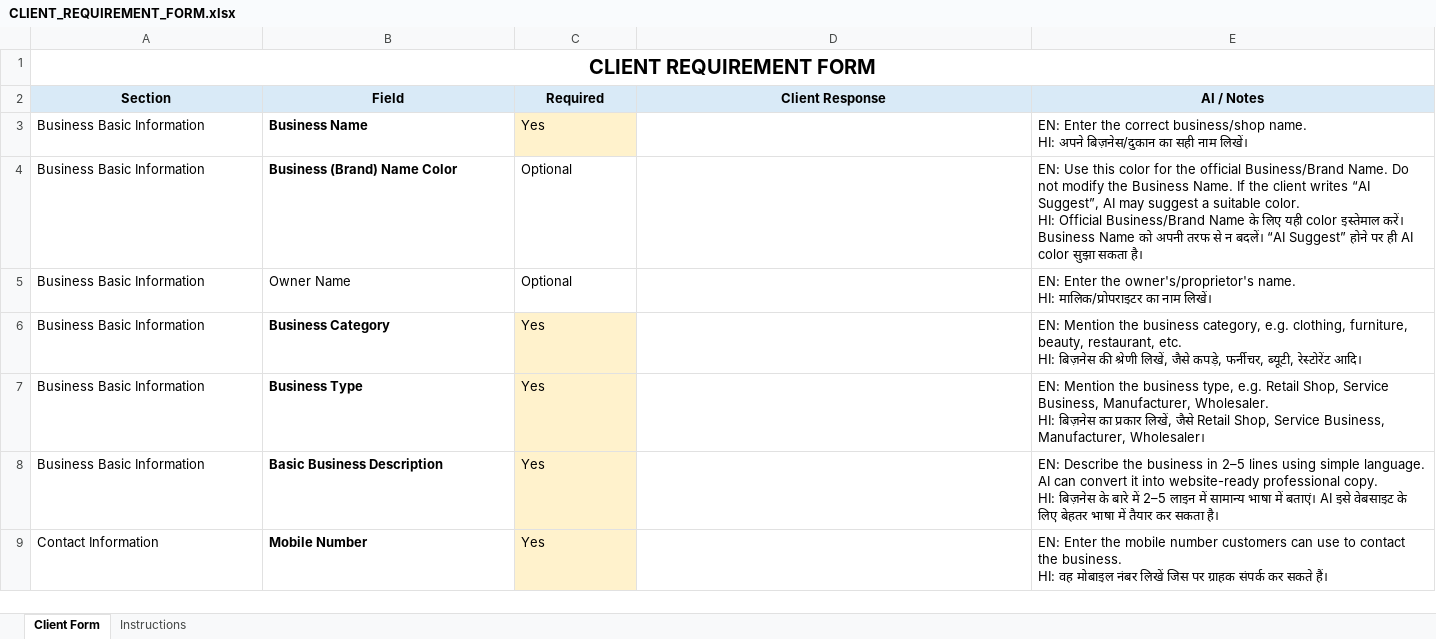
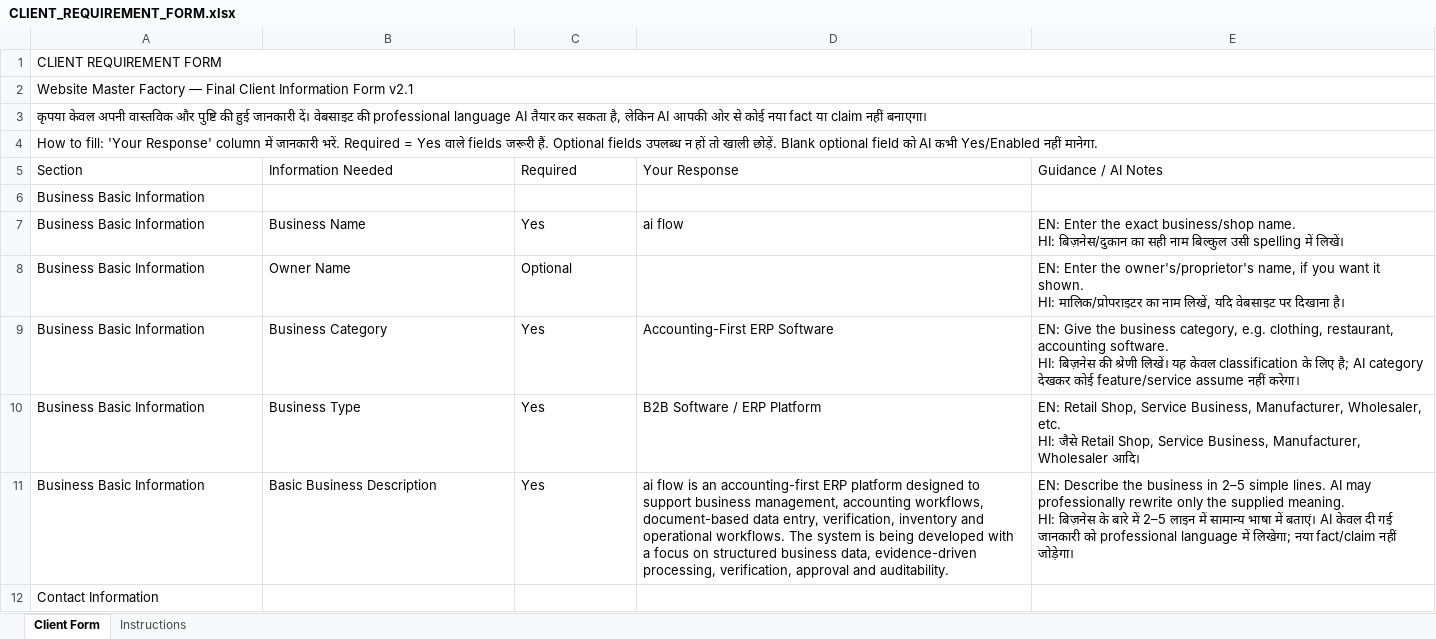
Before and after one commit to aiflowerp-cell/aiflowerp-website, an Excel workbook: docs/CLIENT_REQUIREMENT_FORM.xlsx, sheet Client Form, drawn as a sheet; only a part is shown; values as stored, in another font and other column widths than the file's, no borders; removed rows and columns are numbered as before the commit, all else as after; ↵ is a line break in a cell; the diff covers the shown part only; the diff names each change by its address in the sheet, - before the commit and + after, or states it on an @@ line.

Commit message:
feat: create ai flow client website

```diff
--- a/docs/CLIENT_REQUIREMENT_FORM.xlsx (sheet Client Form)
+++ b/docs/CLIENT_REQUIREMENT_FORM.xlsx (sheet Client Form)
@@ A1 bold: on → off, alignment: center → left, text size: smaller @@
+row 2: Website Master Factory — Final Client Information Form v2.1
+row 3: कृपया केवल अपनी वास्तविक और पुष्टि की हुई जानकारी दें। वेबसाइट की professional language AI तैयार कर सकता है, लेकिन AI आपकी ओर से कोई नया fact या claim नहीं बनाएगा।
+row 4: How to fill: 'Your Response' column में जानकारी भरें. Required = Yes वाले fields जरूरी हैं. Optional fields उपलब्ध न हों तो खाली छोड़ें. Blank optional field को AI कभी Yes/Enabled नहीं मानेगा.
@@ A5:E5 fill: #D9EAF7 → none, bold: on → off, alignment: center → left @@
-B5: Field
+B5: Information Needed
-D5: Client Response
+D5: Your Response
-E5: AI / Notes
+E5: Guidance / AI Notes
+row 6: Business Basic Information
-B7 bold: on
+B7 bold: off
-C7 fill: #FFF2CC
+C7 fill: none
-D7: (empty)
+D7: ai flow
-E7: …Enter the correct business/shop name. ↵ HI: अपने बिज़नेस/दुकान का सही नाम लिखें।
+E7: …Enter the exact business/shop name. ↵ HI: बिज़नेस/दुकान का सही नाम बिल्कुल उसी spelling में लिखें।
-row 4: Business Basic Information | Business (Brand) Name Color | Optional |  | EN: Use this color for the official Business/Brand Name. Do not modify the Business Name. If the client writes “AI Suggest”, AI may suggest a suitable color. ↵ HI: Official Business/Brand Name के लिए यही color इस्तेमाल करें। Business Name को अपनी तरफ से न बदलें। “AI Suggest” होने पर ही AI color सुझा सकता है।
-E8: …the owner's/proprietor's name. ↵ HI: मालिक/प्रोपराइटर का नाम लिखें।
+E8: …the owner's/proprietor's name, if you want it shown. ↵ HI: मालिक/प्रोपराइटर का नाम लिखें, यदि वेबसाइट पर दिखाना है।
-B9:B11 bold: on
+B9:B11 bold: off
-C9:C11 fill: #FFF2CC
+C9:C11 fill: none
-D9: (empty)
+D9: Accounting-First ERP Software
-E9: EN: Mention the business category, e.g. clothing, furniture, beauty, restaurant, etc. ↵ HI: बिज़नेस की श्रेणी लिखें, जैसे कपड़े, फर्नीचर, ब्यूटी, रेस्टोरेंट आदि।
+E9: EN: Give the business category, e.g. clothing, restaurant, accounting software. ↵ HI: बिज़नेस की श्रेणी लिखें। यह केवल classification के लिए है; AI category देखकर कोई feature/service assume नहीं करेगा।
-D10: (empty)
+D10: B2B Software / ERP Platform
-E10: EN: Mention the business type, e.g. Retail Shop, Service Business, Manufacturer, Wholesaler. ↵ HI: बिज़नेस का प्रकार लिखें, जैसे Retail Shop, Service Business, Manufacturer, Wholesaler।
+E10: EN: Retail Shop, Service Business, Manufacturer, Wholesaler, etc. ↵ HI: जैसे Retail Shop, Service Business, Manufacturer, Wholesaler आदि।
-D11: (empty)
+D11: ai flow is an accounting-first ERP platform designed to support business management, accounting workflows, document-based data entry, verification, inventory and operational workflows. The system is being developed with a focus on structured business data, evidence-driven processing, verification, approval and auditability.
-E11: …in 2–5 lines using simple language. AI can convert it into website-ready professional copy. ↵ HI: बिज़नेस के बारे में 2–5 लाइन में सामान्य भाषा में बताएं। AI इसे वेबसाइट के लिए बेहतर भाषा में तैयार कर सकता है।
+E11: …in 2–5 simple lines. AI may professionally rewrite only the supplied meaning. ↵ HI: बिज़नेस के बारे में 2–5 लाइन में सामान्य भाषा में बताएं। AI केवल दी गई जानकारी को professional language में लिखेगा; नया fact/claim नहीं जोड़ेगा।
-row 9: Contact Information | Mobile Number | Yes |  | EN: Enter the mobile number customers can use to contact the business. ↵ HI: वह मोबाइल नंबर लिखें जिस पर ग्राहक संपर्क कर सकते हैं।
+row 12: Contact Information
```
Also changed, not shown: 15 added rows, 11 removed rows, 59 edited cells and cell formats elsewhere in this sheet, sheet Instructions, 56 other files.
